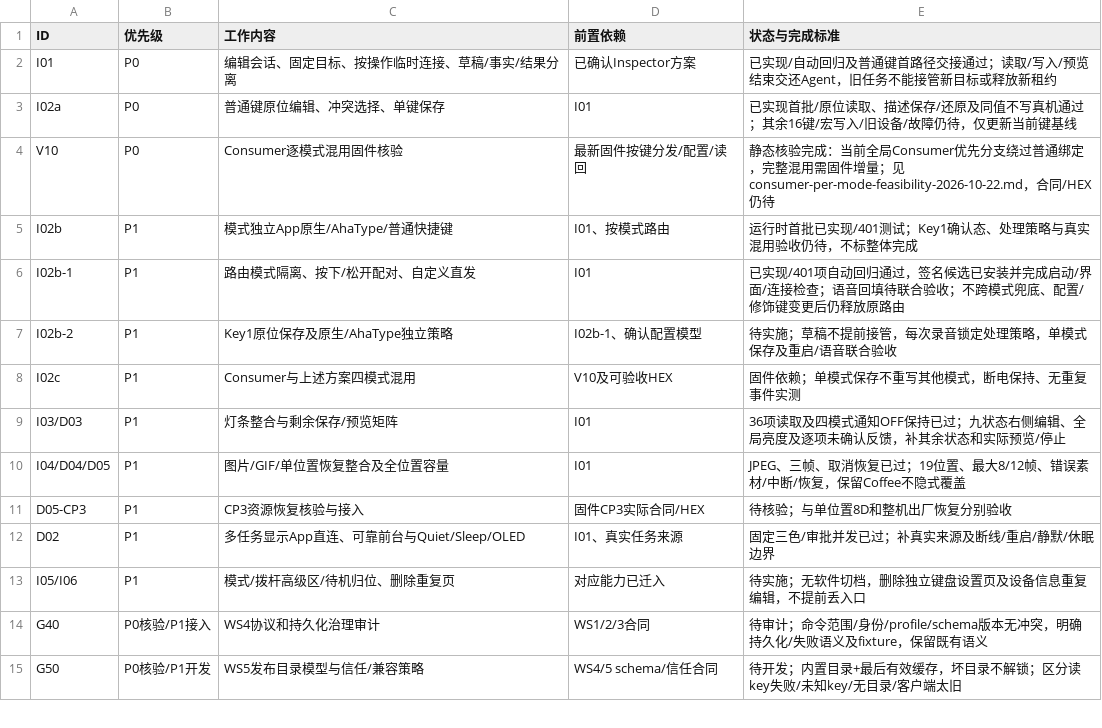
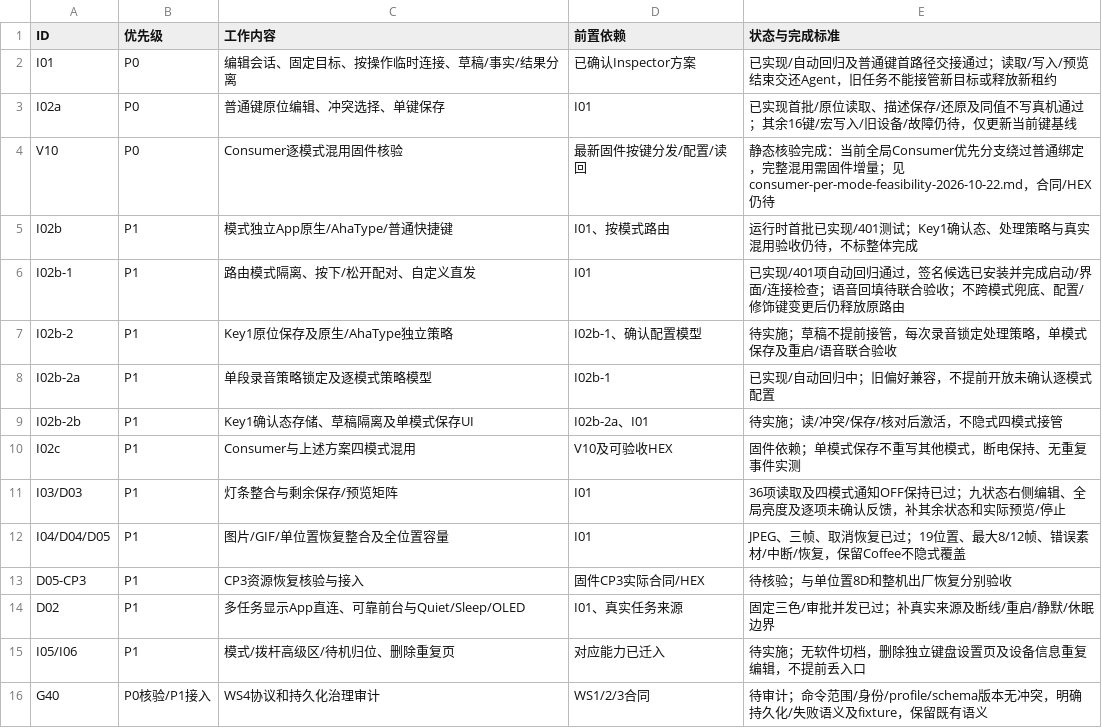
Before and after one commit to AhakeyAI/desktop, a CSV file: docs/ahastudio/mac-adaptation-master-wbs-2026-10-22.csv, drawn as a sheet; only a part is shown; the shorter side is filled out with more unchanged rows.

```diff
--- a/docs/ahastudio/mac-adaptation-master-wbs-2026-10-22.csv
+++ b/docs/ahastudio/mac-adaptation-master-wbs-2026-10-22.csv
@@ -7,2 +7,4 @@ I02b-1,P1,路由模式隔离、按下/松开配对、自定义直发,I01,已实
 I02b-2,P1,Key1原位保存及原生/AhaType独立策略,I02b-1、确认配置模型,待实施；草稿不提前接管，每次录音锁定处理策略，单模式保存及重启/语音联合验收
+I02b-2a,P1,单段录音策略锁定及逐模式策略模型,I02b-1,已实现/自动回归中；旧偏好兼容，不提前开放未确认逐模式配置
+I02b-2b,P1,Key1确认态存储、草稿隔离及单模式保存UI,I02b-2a、I01,待实施；读/冲突/保存/核对后激活，不隐式四模式接管
 I02c,P1,Consumer与上述方案四模式混用,V10及可验收HEX,固件依赖；单模式保存不重写其他模式，断电保持、无重复事件实测
```
Also changed, not shown: 16 other files.
